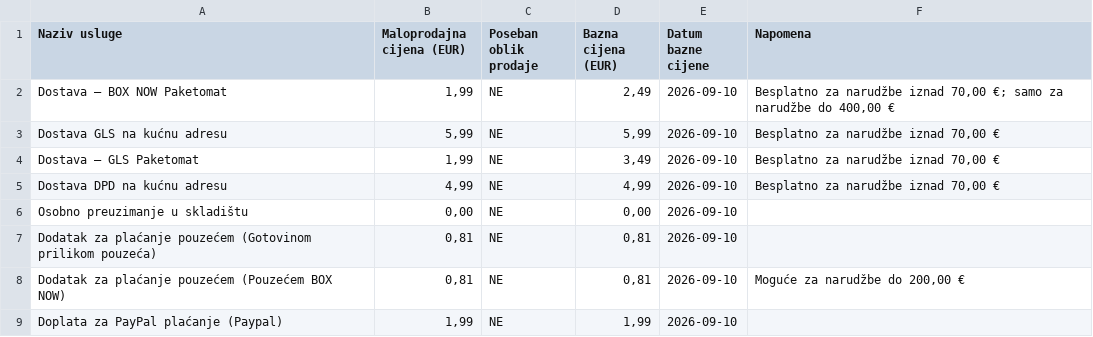
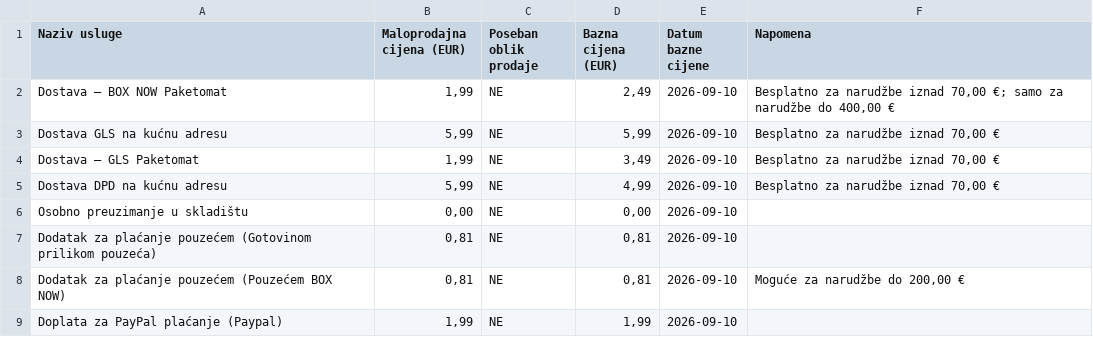
Before and after one commit to woolfhr-sidrene/woolf-cjenik, a CSV file: docs/data/cjenik-usluge.csv, drawn as a sheet.

```diff
--- a/docs/data/cjenik-usluge.csv
+++ b/docs/data/cjenik-usluge.csv
@@ -4,3 +4,3 @@
 "Dostava – GLS Paketomat";"1,99";"NE";"3,49";"2026-09-10";"Besplatno za narudžbe iznad 70,00 €"
-"Dostava DPD na kućnu adresu";"4,99";"NE";"4,99";"2026-09-10";"Besplatno za narudžbe iznad 70,00 €"
+"Dostava DPD na kućnu adresu";"5,99";"NE";"4,99";"2026-09-10";"Besplatno za narudžbe iznad 70,00 €"
 "Osobno preuzimanje u skladištu";"0,00";"NE";"0,00";"2026-09-10";""
```
Also changed, not shown: 10 other files.
